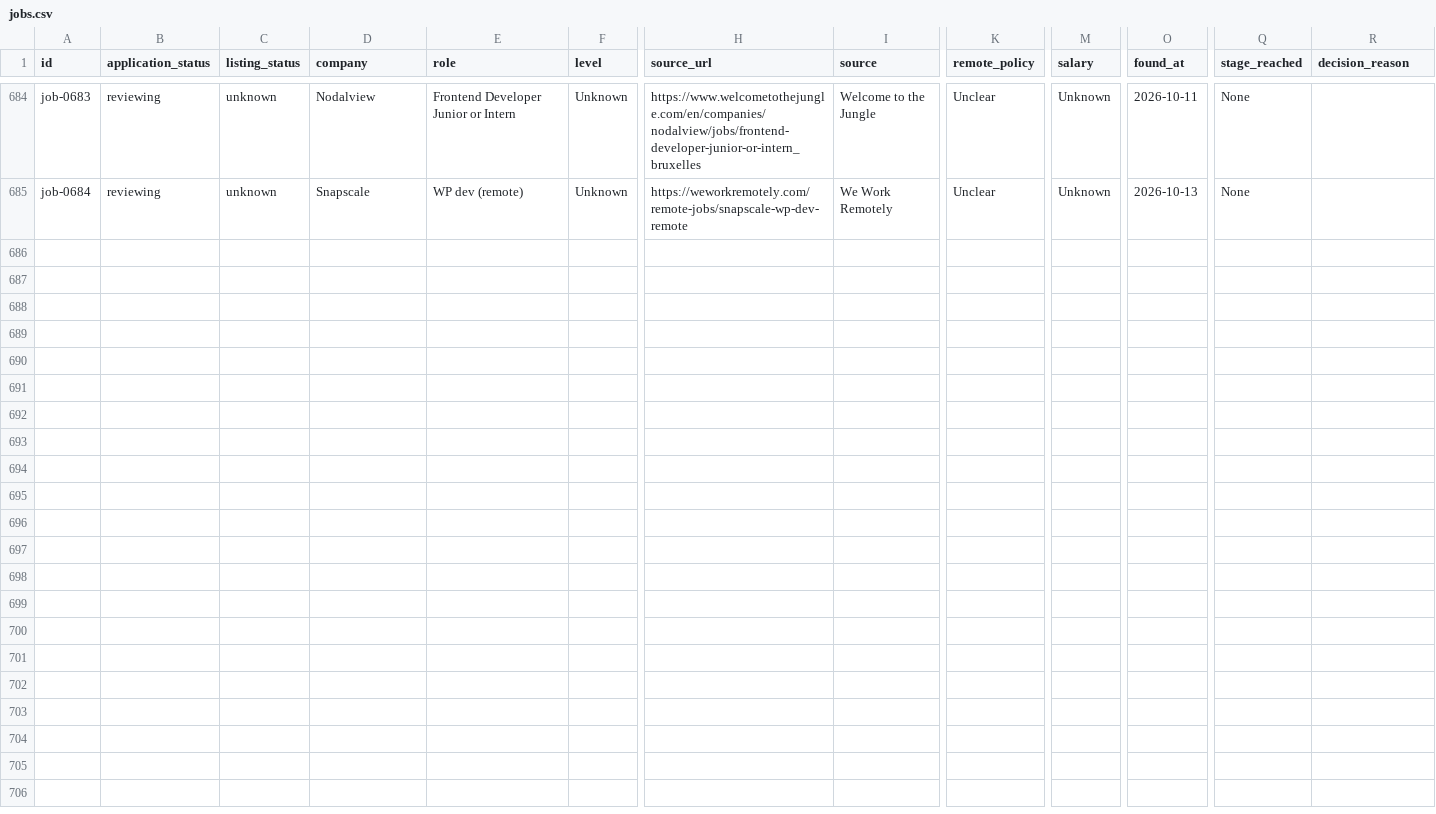
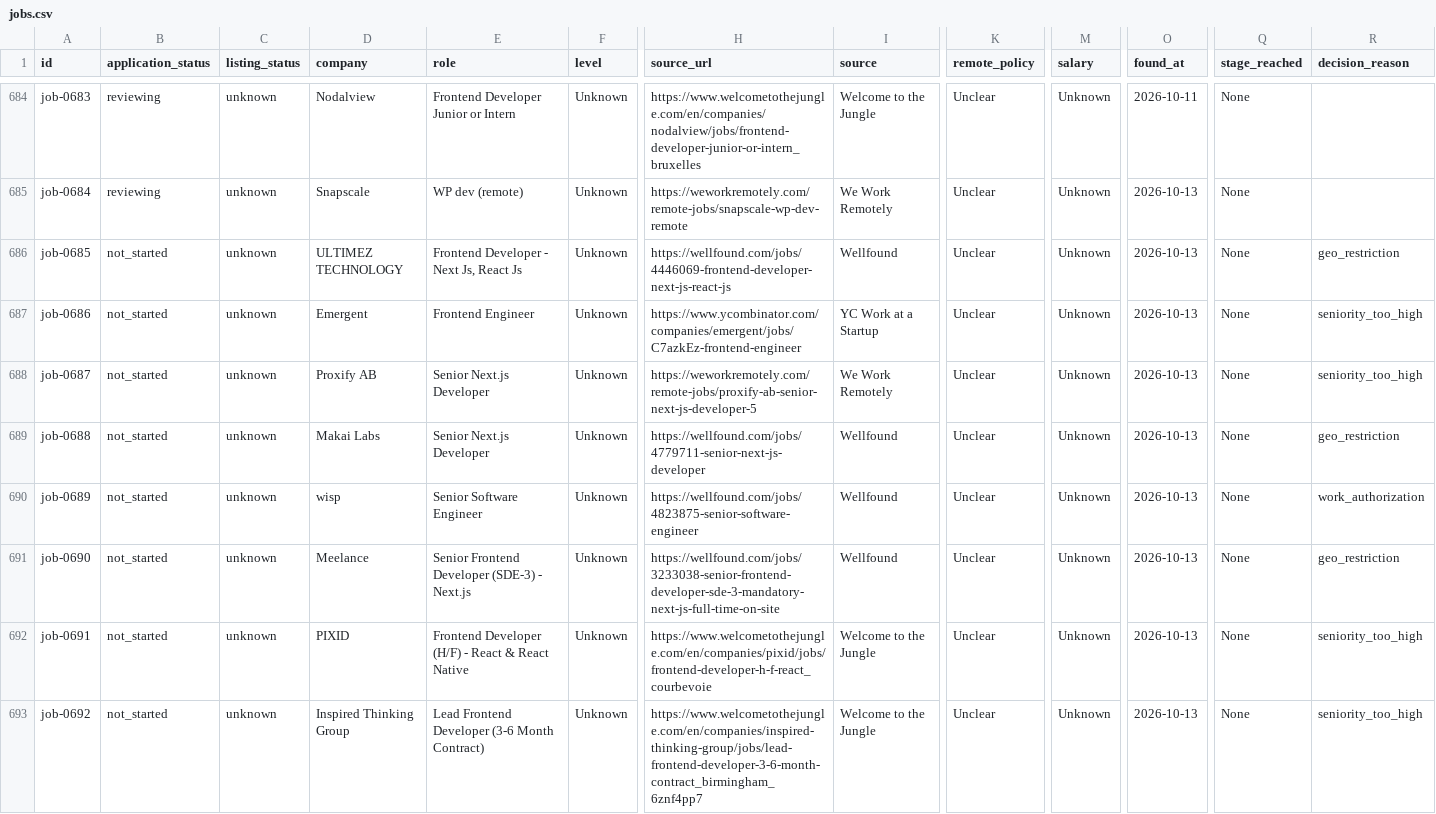
Before and after one commit to stupidkubik/job-searcher, a CSV file: data/jobs.csv, drawn as a sheet; only a part is shown, gaps mark what is left out; rows hold the shown columns only; the diff names each change by its address in the sheet, - before the commit and + after, or states it on an @@ line.

```diff
--- a/data/jobs.csv
+++ b/data/jobs.csv
+row 686: job-0685 | not_started | unknown | ULTIMEZ TECHNOLOGY | Frontend Developer - Next Js, React Js | Unknown | https://wellfound.com/jobs/4446069-frontend-developer-next-js-react-js | Wellfound | Unclear | Unknown | 2026-10-13 | None | geo_restriction
+row 687: job-0686 | not_started | unknown | Emergent | Frontend Engineer | Unknown | https://www.ycombinator.com/companies/emergent/jobs/C7azkEz-frontend-engineer | YC Work at a Startup | Unclear | Unknown | 2026-10-13 | None | seniority_too_high
+row 688: job-0687 | not_started | unknown | Proxify AB | Senior Next.js Developer | Unknown | https://weworkremotely.com/remote-jobs/proxify-ab-senior-next-js-developer-5 | We Work Remotely | Unclear | Unknown | 2026-10-13 | None | seniority_too_high
+row 689: job-0688 | not_started | unknown | Makai Labs | Senior Next.js Developer | Unknown | https://wellfound.com/jobs/4779711-senior-next-js-developer | Wellfound | Unclear | Unknown | 2026-10-13 | None | geo_restriction
+row 690: job-0689 | not_started | unknown | wisp | Senior Software Engineer | Unknown | https://wellfound.com/jobs/4823875-senior-software-engineer | Wellfound | Unclear | Unknown | 2026-10-13 | None | work_authorization
+row 691: job-0690 | not_started | unknown | Meelance | Senior Frontend Developer (SDE-3) - Next.js | Unknown | https://wellfound.com/jobs/3233038-senior-frontend-developer-sde-3-mandatory-next-js-full-time-on-site | Wellfound | Unclear | Unknown | 2026-10-13 | None | geo_restriction
+row 692: job-0691 | not_started | unknown | PIXID | Frontend Developer (H/F) - React & React Native | Unknown | https://www.welcometothejungle.com/en/companies/pixid/jobs/frontend-developer-h-f-react_courbevoie | Welcome to the Jungle | Unclear | Unknown | 2026-10-13 | None | seniority_too_high
+row 693: job-0692 | not_started | unknown | Inspired Thinking Group | Lead Frontend Developer (3-6 Month Contract) | Unknown | https://www.welcometothejungle.com/en/companies/inspired-thinking-group/jobs/lead-frontend-developer-3-6-month-contract_birmingham_6znf4pp7 | Welcome to the Jungle | Unclear | Unknown | 2026-10-13 | None | seniority_too_high
```
Also changed, not shown: data/index/keys.tsv, data/index/known.tsv, 3 other files.
